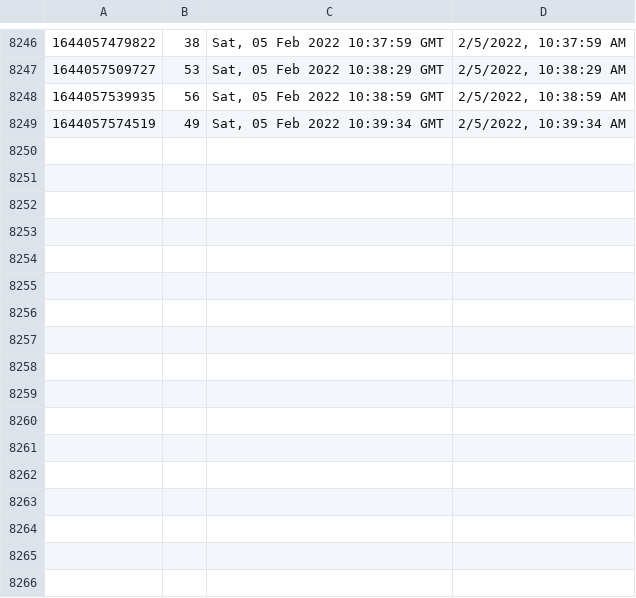
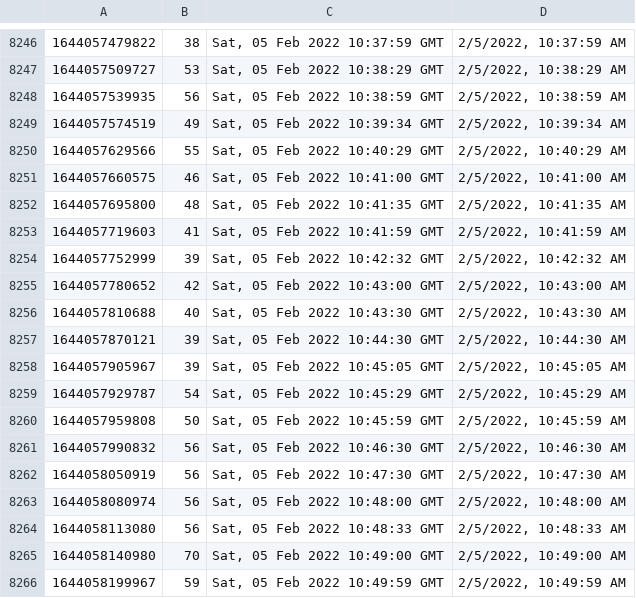
Before and after one commit to starwalker00/ethgasfee-data, a CSV file: data/2022-6.csv, drawn as a sheet; only a part is shown, gaps mark what is left out.

Commit message:
add data

```diff
--- a/data/2022-6.csv
+++ b/data/2022-6.csv
@@ -8249 +8249,18 @@
 1644057574519,49,"Sat, 05 Feb 2022 10:39:34 GMT","2/5/2022, 10:39:34 AM"
+1644057629566,55,"Sat, 05 Feb 2022 10:40:29 GMT","2/5/2022, 10:40:29 AM"
+1644057660575,46,"Sat, 05 Feb 2022 10:41:00 GMT","2/5/2022, 10:41:00 AM"
+1644057695800,48,"Sat, 05 Feb 2022 10:41:35 GMT","2/5/2022, 10:41:35 AM"
+1644057719603,41,"Sat, 05 Feb 2022 10:41:59 GMT","2/5/2022, 10:41:59 AM"
+1644057752999,39,"Sat, 05 Feb 2022 10:42:32 GMT","2/5/2022, 10:42:32 AM"
+1644057780652,42,"Sat, 05 Feb 2022 10:43:00 GMT","2/5/2022, 10:43:00 AM"
+1644057810688,40,"Sat, 05 Feb 2022 10:43:30 GMT","2/5/2022, 10:43:30 AM"
+1644057870121,39,"Sat, 05 Feb 2022 10:44:30 GMT","2/5/2022, 10:44:30 AM"
+1644057905967,39,"Sat, 05 Feb 2022 10:45:05 GMT","2/5/2022, 10:45:05 AM"
+1644057929787,54,"Sat, 05 Feb 2022 10:45:29 GMT","2/5/2022, 10:45:29 AM"
+1644057959808,50,"Sat, 05 Feb 2022 10:45:59 GMT","2/5/2022, 10:45:59 AM"
+1644057990832,56,"Sat, 05 Feb 2022 10:46:30 GMT","2/5/2022, 10:46:30 AM"
+1644058050919,56,"Sat, 05 Feb 2022 10:47:30 GMT","2/5/2022, 10:47:30 AM"
+1644058080974,56,"Sat, 05 Feb 2022 10:48:00 GMT","2/5/2022, 10:48:00 AM"
+1644058113080,56,"Sat, 05 Feb 2022 10:48:33 GMT","2/5/2022, 10:48:33 AM"
+1644058140980,70,"Sat, 05 Feb 2022 10:49:00 GMT","2/5/2022, 10:49:00 AM"
+1644058199967,59,"Sat, 05 Feb 2022 10:49:59 GMT","2/5/2022, 10:49:59 AM"
```
Also changed, not shown: 1 other file.
